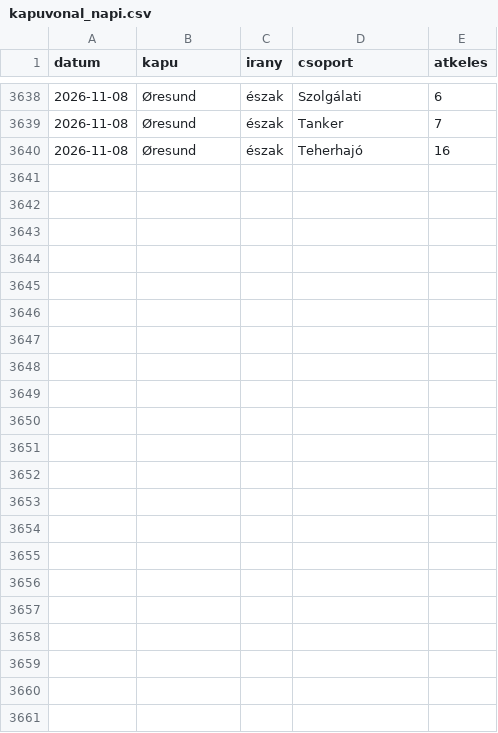
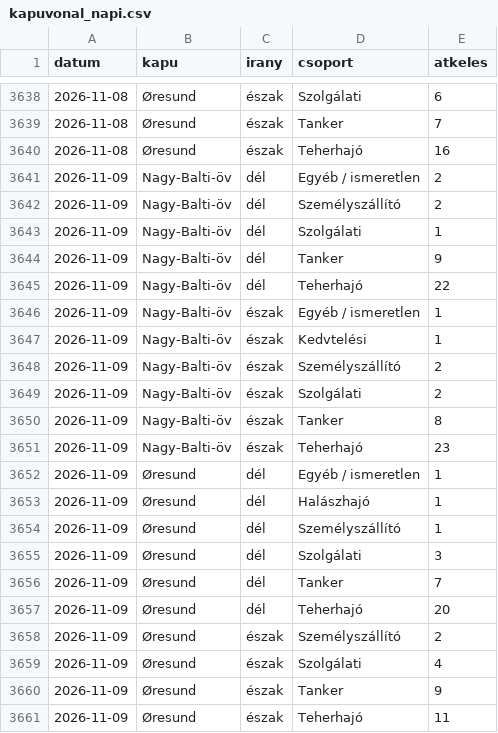
Before and after one commit to BallaAttila04/szakdolgozat, a CSV file: outputs/monitor/kapuvonal_napi.csv, drawn as a sheet; only a part is shown, gaps mark what is left out; the diff names each change by its address in the sheet, - before the commit and + after, or states it on an @@ line.

```diff
--- a/outputs/monitor/kapuvonal_napi.csv
+++ b/outputs/monitor/kapuvonal_napi.csv
+row 3641: 2026-11-09 | Nagy-Balti-öv | dél | Egyéb / ismeretlen | 2
+row 3642: 2026-11-09 | Nagy-Balti-öv | dél | Személyszállító | 2
+row 3643: 2026-11-09 | Nagy-Balti-öv | dél | Szolgálati | 1
+row 3644: 2026-11-09 | Nagy-Balti-öv | dél | Tanker | 9
+row 3645: 2026-11-09 | Nagy-Balti-öv | dél | Teherhajó | 22
+row 3646: 2026-11-09 | Nagy-Balti-öv | észak | Egyéb / ismeretlen | 1
+row 3647: 2026-11-09 | Nagy-Balti-öv | észak | Kedvtelési | 1
+row 3648: 2026-11-09 | Nagy-Balti-öv | észak | Személyszállító | 2
+row 3649: 2026-11-09 | Nagy-Balti-öv | észak | Szolgálati | 2
+row 3650: 2026-11-09 | Nagy-Balti-öv | észak | Tanker | 8
+row 3651: 2026-11-09 | Nagy-Balti-öv | észak | Teherhajó | 23
+row 3652: 2026-11-09 | Øresund | dél | Egyéb / ismeretlen | 1
+row 3653: 2026-11-09 | Øresund | dél | Halászhajó | 1
+row 3654: 2026-11-09 | Øresund | dél | Személyszállító | 1
+row 3655: 2026-11-09 | Øresund | dél | Szolgálati | 3
+row 3656: 2026-11-09 | Øresund | dél | Tanker | 7
+row 3657: 2026-11-09 | Øresund | dél | Teherhajó | 20
+row 3658: 2026-11-09 | Øresund | észak | Személyszállító | 2
+row 3659: 2026-11-09 | Øresund | észak | Szolgálati | 4
+row 3660: 2026-11-09 | Øresund | észak | Tanker | 9
+row 3661: 2026-11-09 | Øresund | észak | Teherhajó | 11
```
Also changed, not shown: docs/adat/idosor_forgalom.csv, docs/adat/idosor_megrakottsag.csv, 13 other files.
